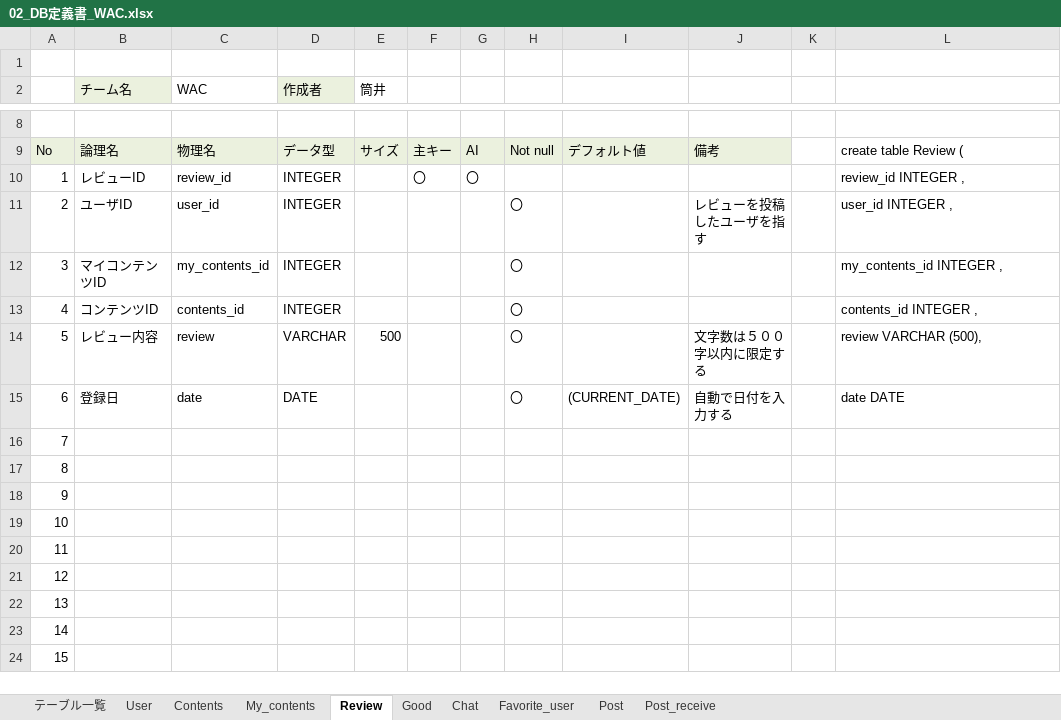
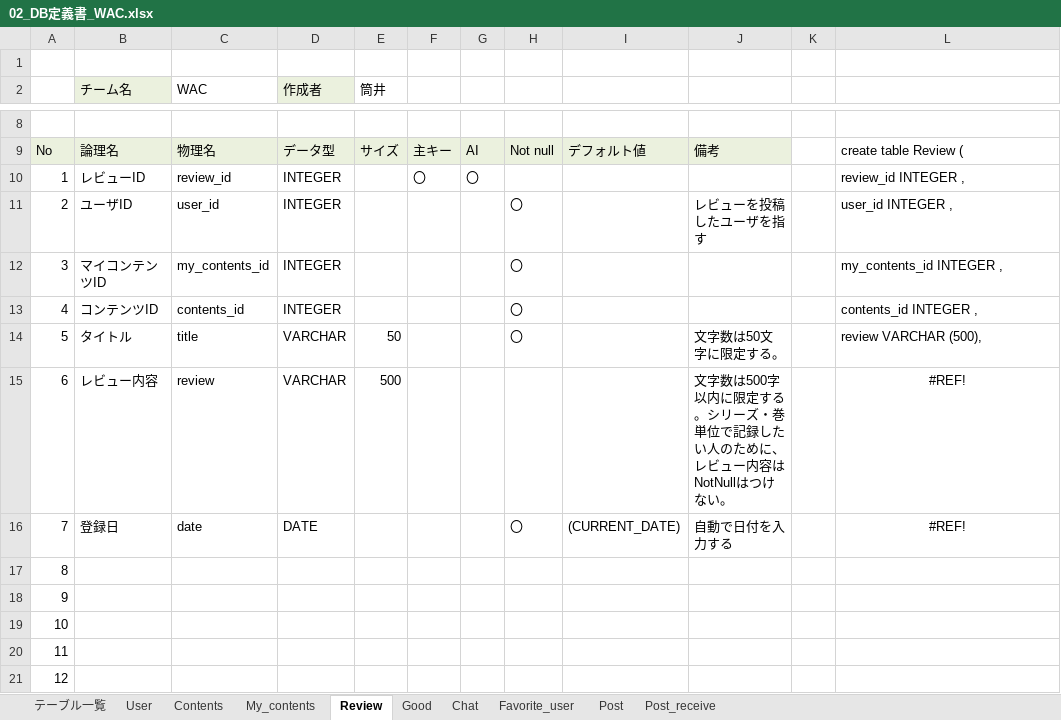
Before and after one commit to plusdojo2024/A2, an Excel workbook: doc/2_外部設計書/02_DB定義書_WAC.xlsx, sheet Review, drawn as a sheet; only a part is shown, gaps mark what is left out; the shorter side is filled out with more unchanged rows; values as stored, in another font and other column widths than the file's, no borders; removed rows and columns are numbered as before the commit, all else as after; the diff names each change by its address in the sheet, - before the commit and + after, or states it on an @@ line.

Commit message:
DB定義書修正

```diff
--- a/doc/2_外部設計書/02_DB定義書_WAC.xlsx (sheet Review)
+++ b/doc/2_外部設計書/02_DB定義書_WAC.xlsx (sheet Review)
-B14 (チーム名): レビュー内容
+B14 (チーム名): タイトル
-C14 (WAC): review
+C14 (WAC): title
-E14 (筒井): 500
+E14 (筒井): 50
-J14: 文字数は５００字以内に限定する
+J14: 文字数は50文字に限定する。
+row 15: 6 | レビュー内容 | review | VARCHAR | 500 |  |  |  |  | 文字数は500字以内に限定する。シリーズ・巻単位で記録したい人のために、レビュー内容はNotNullはつけない。 |  | #REF!
-A16: 6
+A16: 7
-L16: date DATE
+L16: #REF!
-L16 alignment: left
+L16 alignment: center
-row 16: 7
```
Also changed, not shown: sheet Post, sheet Contents, sheet Good, sheet Chat, formulas that keep their value, 2 other files.
